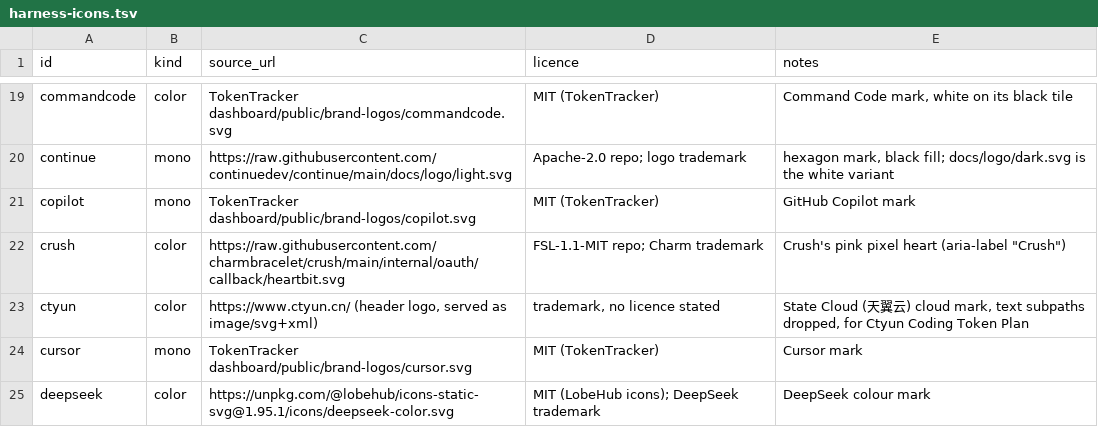
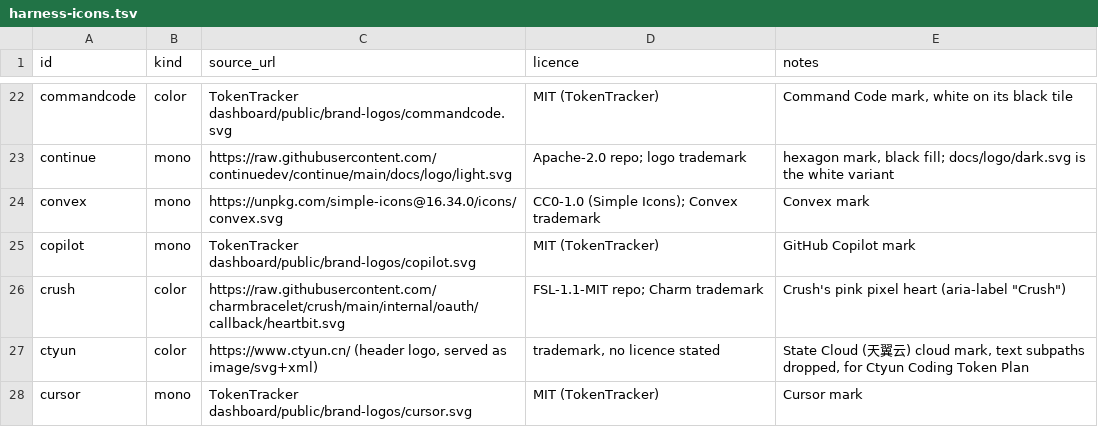
Before and after one commit to c-wenlong/quiver, a TSV file: app/Sources/QuiverCore/Resources/harness-icons.tsv, drawn as a sheet; only a part is shown, gaps mark what is left out; the shorter side is filled out with more unchanged rows; the diff covers the shown part only; the diff names each change by its address in the sheet, - before the commit and + after, or states it on an @@ line.

Commit message:
app: a bundled mark for every catalogue entry, Connect apps sheets
The status catalogue had fifteen entries with no mark at all, so their
rows drew a blank icon cell; this adds normalised harness-*.svg files
for each (Simple Icons where it carries the mark, LobeHub otherwise),
records them in harness-icons.tsv and THIRD_PARTY_NOTICES.md, and makes
both catalogue sheets share one Connect-apps layout through a common
CatalogueRow: a search field, the kind/group chips, and a two-column
grid of tiles with logo, name, detail and an Add affordance that fires
on tap, Return or Space.

```diff
--- a/app/Sources/QuiverCore/Resources/harness-icons.tsv
+++ b/app/Sources/QuiverCore/Resources/harness-icons.tsv
+row 24: convex | mono | https://unpkg.com/simple-icons@16.34.0/icons/convex.svg | CC0-1.0 (Simple Icons); Convex trademark | Convex mark
```
Also changed, not shown: 14 added rows elsewhere in this file, 22 other files.
